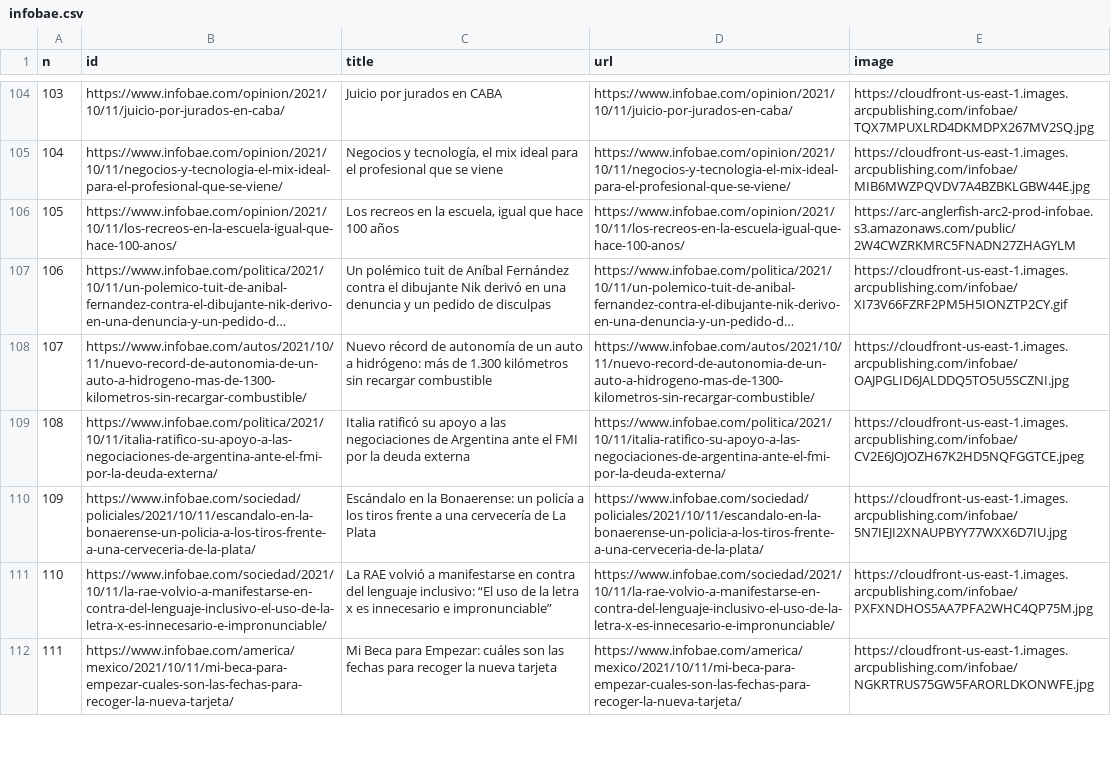
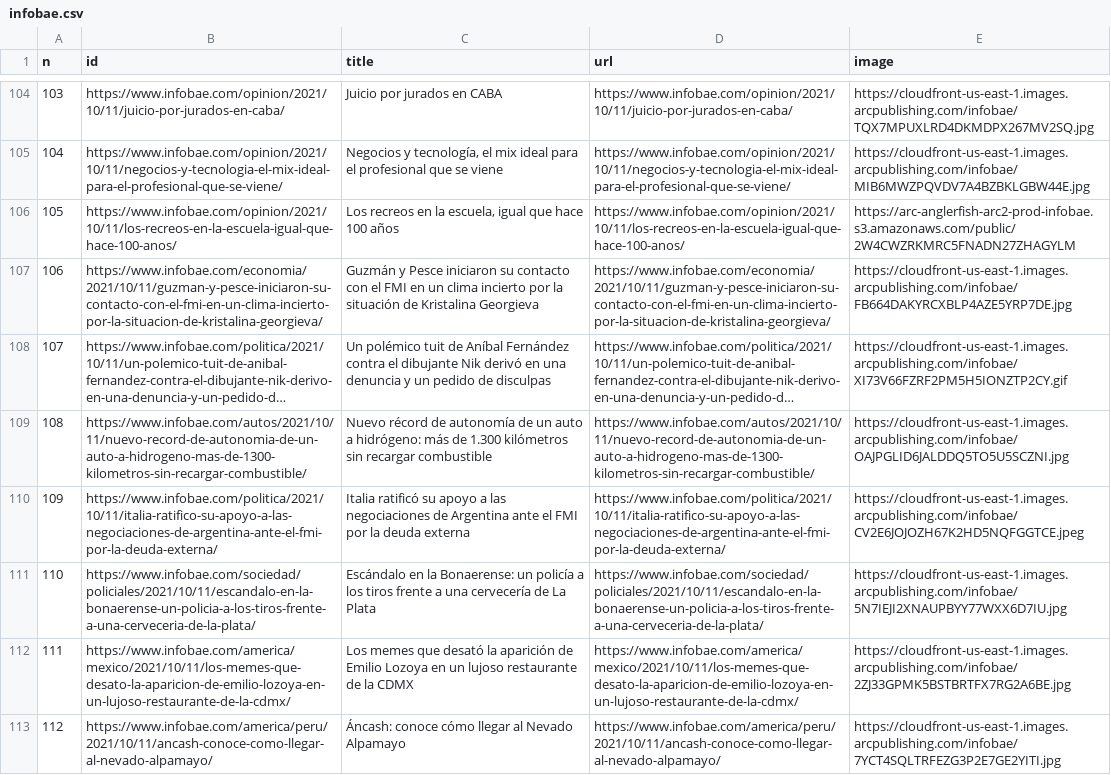
Before and after one commit to diffario/diarios, a CSV file: infobae.csv, drawn as a sheet; only a part is shown, gaps mark what is left out; the shorter side is filled out with more unchanged rows; long unchanged cells end in …; addresses are those after the commit; the diff covers the shown part only; the diff names each change by its address in the sheet, - before the commit and + after, or states it on an @@ line.

```diff
--- a/infobae.csv
+++ b/infobae.csv
@@ column A (n) renumbered between rows 3 and 126 @@
+row 107: 106 | https://www.infobae.com/economia/2021/10/11/guzman-y-pesce-iniciaron-su-contacto-con-el-fmi-en-un-clima-incierto-por-la-situacion-de-kristalina-georgieva/ | Guzmán y Pesce iniciaron su contacto con el FMI en un clima incierto por la situación de Kristalina Georgieva | https://www.infobae.com/economia/2021/10/11/guzman-y-pesce-iniciaron-su-contacto-con-el-fmi-en-un-clima-incierto-por-la-situacion-de-kristalina-georgieva/ | https://cloudfront-us-east-1.images.arcpublishing.com/infobae/FB664DAKYRCXBLP4AZE5YRP7DE.jpg
-B112 (id): https://www.infobae.com/sociedad/2021/10/11/la-rae-volvio-a-manifestarse-en-contra-del-lenguaje-inclusivo-el-uso-de-la-letra-x-es-innecesario-e-impronunciable/
+B112 (id): https://www.infobae.com/america/mexico/2021/10/11/los-memes-que-desato-la-aparicion-de-emilio-lozoya-en-un-lujoso-restaurante-de-la-cdmx/
-C112 (title): La RAE volvió a manifestarse en contra del lenguaje inclusivo: “El uso de la letra x es innecesario e impronunciable”
+C112 (title): Los memes que desató la aparición de Emilio Lozoya en un lujoso restaurante de la CDMX
-D112 (url): https://www.infobae.com/sociedad/2021/10/11/la-rae-volvio-a-manifestarse-en-contra-del-lenguaje-inclusivo-el-uso-de-la-letra-x-es-innecesario-e-impronunciable/
+D112 (url): https://www.infobae.com/america/mexico/2021/10/11/los-memes-que-desato-la-aparicion-de-emilio-lozoya-en-un-lujoso-restaurante-de-la-cdmx/
-E112 (image): https://cloudfront-us-east-1.images.arcpublishing.com/infobae/PXFXNDHOS5AA7PFA2WHC4QP75M.jpg
+E112 (image): https://cloudfront-us-east-1.images.arcpublishing.com/infobae/2ZJ33GPMK5BSTBRTFX7RG2A6BE.jpg
+row 113: 112 | https://www.infobae.com/america/peru/2021/10/11/ancash-conoce-como-llegar-al-nevado-alpamayo/ | Áncash: conoce cómo llegar al Nevado Alpamayo | https://www.infobae.com/america/peru/2021/10/11/ancash-conoce-como-llegar-al-nevado-alpamayo/ | https://cloudfront-us-east-1.images.arcpublishing.com/infobae/7YCT4SQLTRFEZG3P2E7GE2YITI.jpg
```
Also changed, not shown: 3 added rows and 5 removed rows elsewhere in this file, clarin.csv, lanacion.csv, 3 other files.
